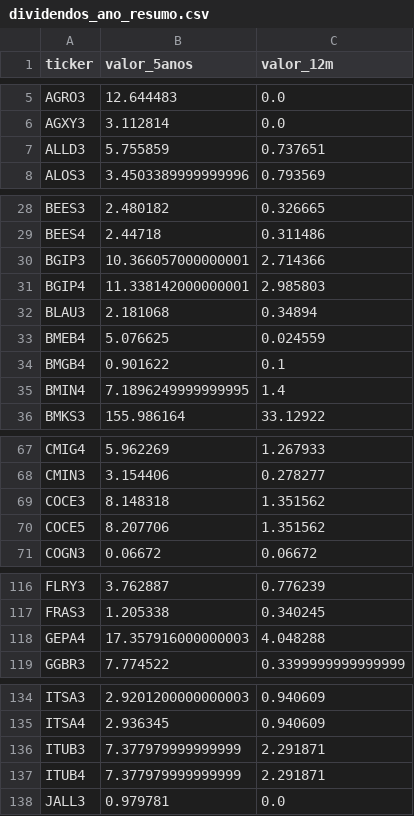
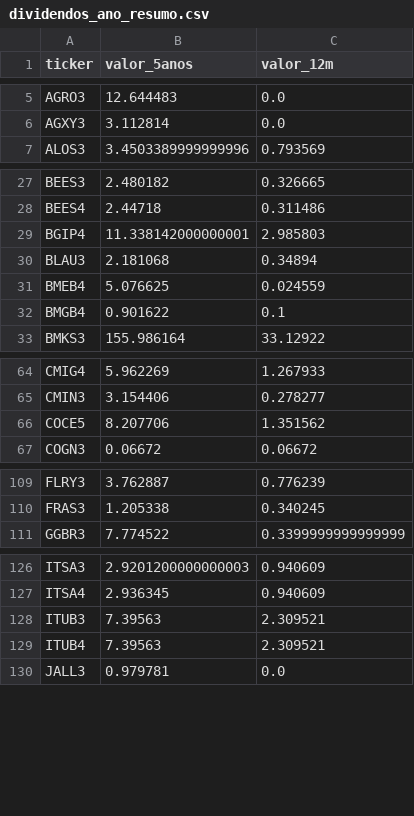
Before and after one commit to gustavolima007/Bussola-de-Valor, a CSV file: data/dividendos_ano_resumo.csv, drawn as a sheet; only a part is shown, gaps mark what is left out; the diff covers the shown part only.

```diff
--- a/data/dividendos_ano_resumo.csv
+++ b/data/dividendos_ano_resumo.csv
@@ -6,3 +6,2 @@ AGRO3,12.644483,0.0
 AGXY3,3.112814,0.0
-ALLD3,5.755859,0.737651
 ALOS3,3.4503389999999996,0.793569
@@ -29,3 +28,2 @@ BEES3,2.480182,0.326665
 BEES4,2.44718,0.311486
-BGIP3,10.366057000000001,2.714366
 BGIP4,11.338142000000001,2.985803
@@ -34,3 +32,2 @@ BMEB4,5.076625,0.024559
 BMGB4,0.901622,0.1
-BMIN4,7.1896249999999995,1.4
 BMKS3,155.986164,33.12922
@@ -68,3 +65,2 @@ CMIG4,5.962269,1.267933
 CMIN3,3.154406,0.278277
-COCE3,8.148318,1.351562
 COCE5,8.207706,1.351562
@@ -117,3 +110,2 @@ FLRY3,3.762887,0.776239
 FRAS3,1.205338,0.340245
-GEPA4,17.357916000000003,4.048288
 GGBR3,7.774522,0.3399999999999999
@@ -135,4 +127,4 @@ ITSA3,2.9201200000000003,0.940609
 ITSA4,2.936345,0.940609
-ITUB3,7.377979999999999,2.291871
-ITUB4,7.377979999999999,2.291871
+ITUB3,7.39563,2.309521
+ITUB4,7.39563,2.309521
 JALL3,0.979781,0.0
```
Also changed, not shown: 1 added row, 12 removed rows and 8 edited cells elsewhere in this file, data/acoes_e_fundos.csv, data/dividendos_ano.csv, 18 other files.
